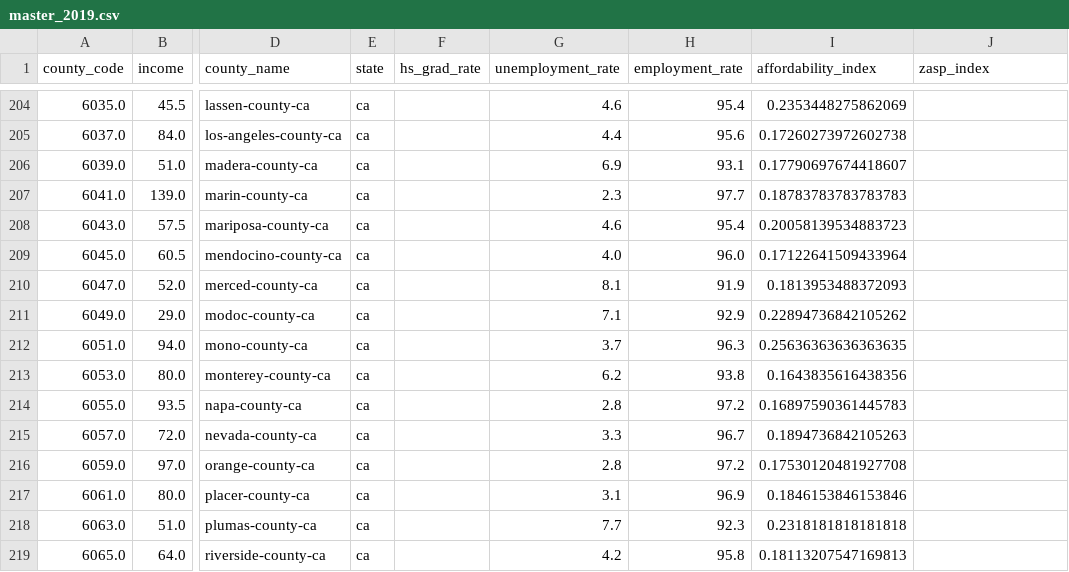
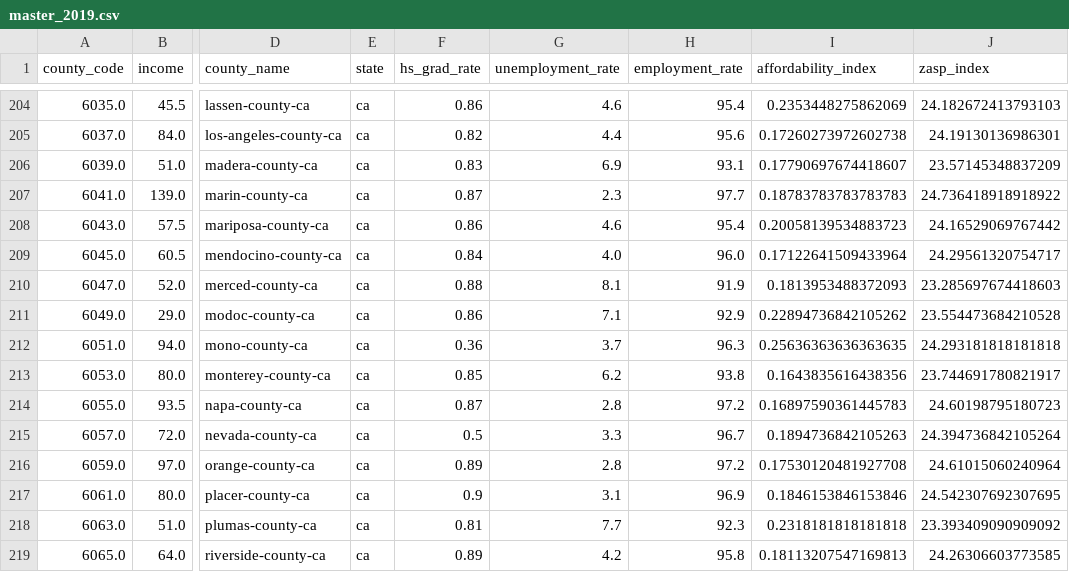
Before and after one commit to Carolina-Data-Challenge/ZASP, a CSV file: master_2019.csv, drawn as a sheet; only a part is shown, gaps mark what is left out; the diff covers the shown part only; the diff names each change by its address in the sheet, - before the commit and + after, or states it on an @@ line.

```diff
--- a/master_2019.csv
+++ b/master_2019.csv
-F204 (hs_grad_rate): (empty)
+F204 (hs_grad_rate): 0.86
-J204 (zasp_index): (empty)
+J204 (zasp_index): 24.182672413793103
-F205 (hs_grad_rate): (empty)
+F205 (hs_grad_rate): 0.82
-J205 (zasp_index): (empty)
+J205 (zasp_index): 24.19130136986301
-F206 (hs_grad_rate): (empty)
+F206 (hs_grad_rate): 0.83
-J206 (zasp_index): (empty)
+J206 (zasp_index): 23.57145348837209
-F207 (hs_grad_rate): (empty)
+F207 (hs_grad_rate): 0.87
-J207 (zasp_index): (empty)
+J207 (zasp_index): 24.736418918918922
-F208 (hs_grad_rate): (empty)
+F208 (hs_grad_rate): 0.86
-J208 (zasp_index): (empty)
+J208 (zasp_index): 24.16529069767442
-F209 (hs_grad_rate): (empty)
+F209 (hs_grad_rate): 0.84
-J209 (zasp_index): (empty)
+J209 (zasp_index): 24.29561320754717
-F210 (hs_grad_rate): (empty)
+F210 (hs_grad_rate): 0.88
-J210 (zasp_index): (empty)
+J210 (zasp_index): 23.285697674418603
-F211 (hs_grad_rate): (empty)
+F211 (hs_grad_rate): 0.86
-J211 (zasp_index): (empty)
+J211 (zasp_index): 23.554473684210528
-F212 (hs_grad_rate): (empty)
+F212 (hs_grad_rate): 0.36
-J212 (zasp_index): (empty)
+J212 (zasp_index): 24.293181818181818
-F213 (hs_grad_rate): (empty)
+F213 (hs_grad_rate): 0.85
-J213 (zasp_index): (empty)
+J213 (zasp_index): 23.744691780821917
-F214 (hs_grad_rate): (empty)
+F214 (hs_grad_rate): 0.87
-J214 (zasp_index): (empty)
+J214 (zasp_index): 24.60198795180723
-F215 (hs_grad_rate): (empty)
+F215 (hs_grad_rate): 0.5
-J215 (zasp_index): (empty)
+J215 (zasp_index): 24.394736842105264
-F216 (hs_grad_rate): (empty)
+F216 (hs_grad_rate): 0.89
-J216 (zasp_index): (empty)
+J216 (zasp_index): 24.61015060240964
-F217 (hs_grad_rate): (empty)
+F217 (hs_grad_rate): 0.9
-J217 (zasp_index): (empty)
+J217 (zasp_index): 24.542307692307695
-F218 (hs_grad_rate): (empty)
+F218 (hs_grad_rate): 0.81
-J218 (zasp_index): (empty)
+J218 (zasp_index): 23.393409090909092
-F219 (hs_grad_rate): (empty)
+F219 (hs_grad_rate): 0.89
-J219 (zasp_index): (empty)
+J219 (zasp_index): 24.26306603773585
```
Also changed, not shown: 84 edited cells elsewhere in this file, high-school-graduation-data/hs_grad_rate.csv, master_2018.csv.
